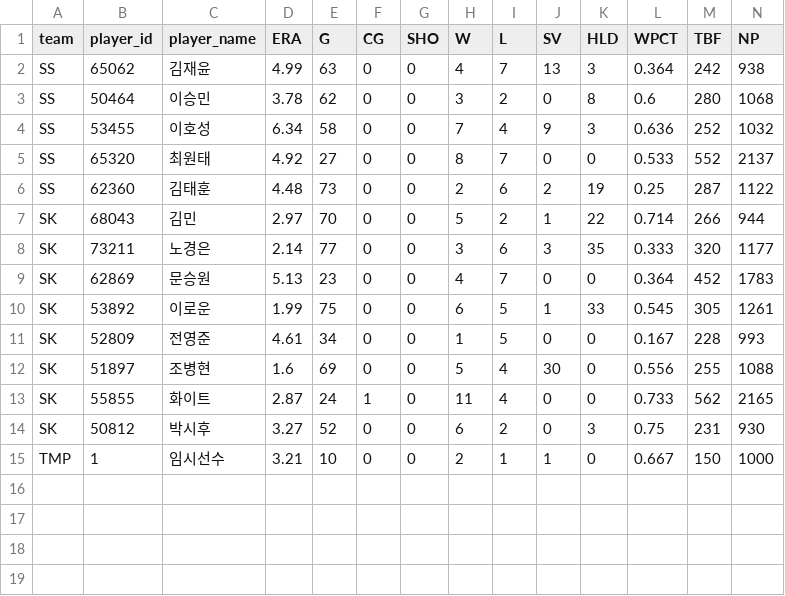
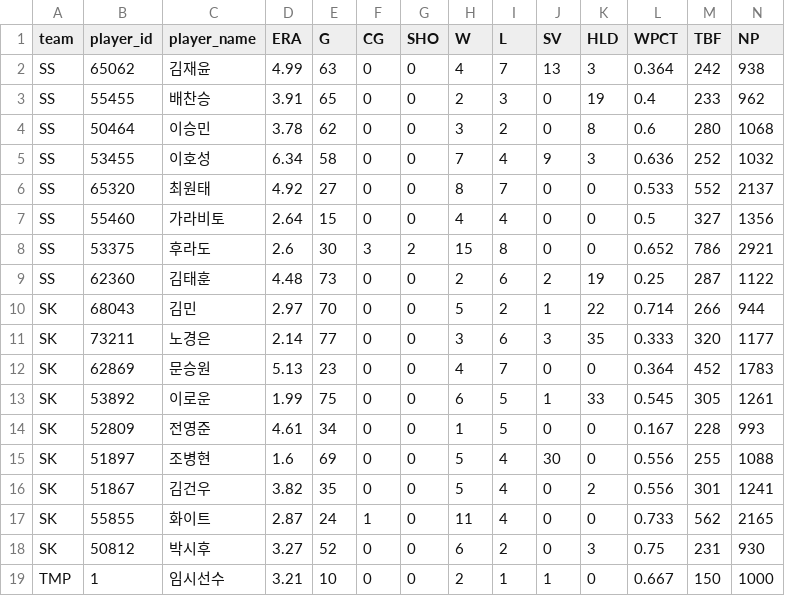
Before and after one commit to rladbstlr87/tothe_ballpark, a CSV file: data/all_pitcher_stats.csv, drawn as a sheet; only a part is shown; rows hold the shown columns only; the diff names each change by its address in the sheet, - before the commit and + after, or states it on an @@ line.

```diff
--- a/data/all_pitcher_stats.csv
+++ b/data/all_pitcher_stats.csv
+row 3: SS | 55455 | 배찬승 | 3.91 | 65 | 0 | 0 | 2 | 3 | 0 | 19 | 0.4 | 233 | 962
+row 7: SS | 55460 | 가라비토 | 2.64 | 15 | 0 | 0 | 4 | 4 | 0 | 0 | 0.5 | 327 | 1356
+row 8: SS | 53375 | 후라도 | 2.6 | 30 | 3 | 2 | 15 | 8 | 0 | 0 | 0.652 | 786 | 2921
+row 16: SK | 51867 | 김건우 | 3.82 | 35 | 0 | 0 | 5 | 4 | 0 | 2 | 0.556 | 301 | 1241
```
Also changed, not shown: data/all_hitter_stats.csv.
